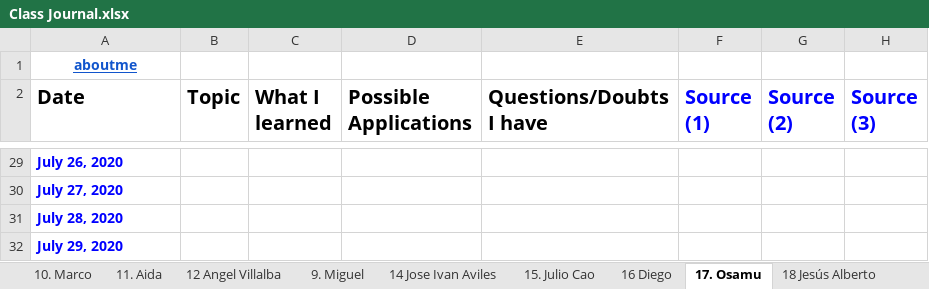
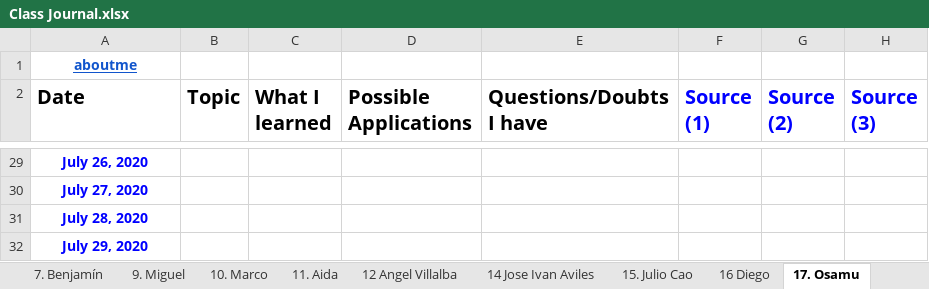
Before and after one commit to KiraSensei13/MNT_ITESM_courses, an Excel workbook: 3a.1.PlasticsAndCompositesEngineering/Class Journal.xlsx, sheet 17. Osamu, drawn as a sheet; only a part is shown, gaps mark what is left out; values as stored, in another font and other column widths than the file's, no borders; charts and pictures not drawn; the diff covers the shown part only; the diff names each change by its address in the sheet, - before the commit and + after, or states it on an @@ line.

```diff
--- a/3a.1.PlasticsAndCompositesEngineering/Class Journal.xlsx (sheet 17. Osamu)
+++ b/3a.1.PlasticsAndCompositesEngineering/Class Journal.xlsx (sheet 17. Osamu)
@@ sheet tab order changed: 7. Benjamín | 9. Miguel | 10. Marco | 11. Aida | 12 Angel Villalba | 14 Jose Ivan Aviles | 15. Julio Cao | 16 Diego | 17. Osamu @@
-A29:A32 alignment: left
+A29:A32 alignment: center
```
Also changed, not shown: 4 edited cells and cell formats elsewhere in this sheet, sheet July 1 Injection Molding, sheet July 2., sheet 19 Jonathan Rafael Núñez, sheet 16 Diego, sheet June 30. Extrusion, sheet 9. Miguel, 13 more sheets, other sheet tabs, charts or pictures, 18 other files.
